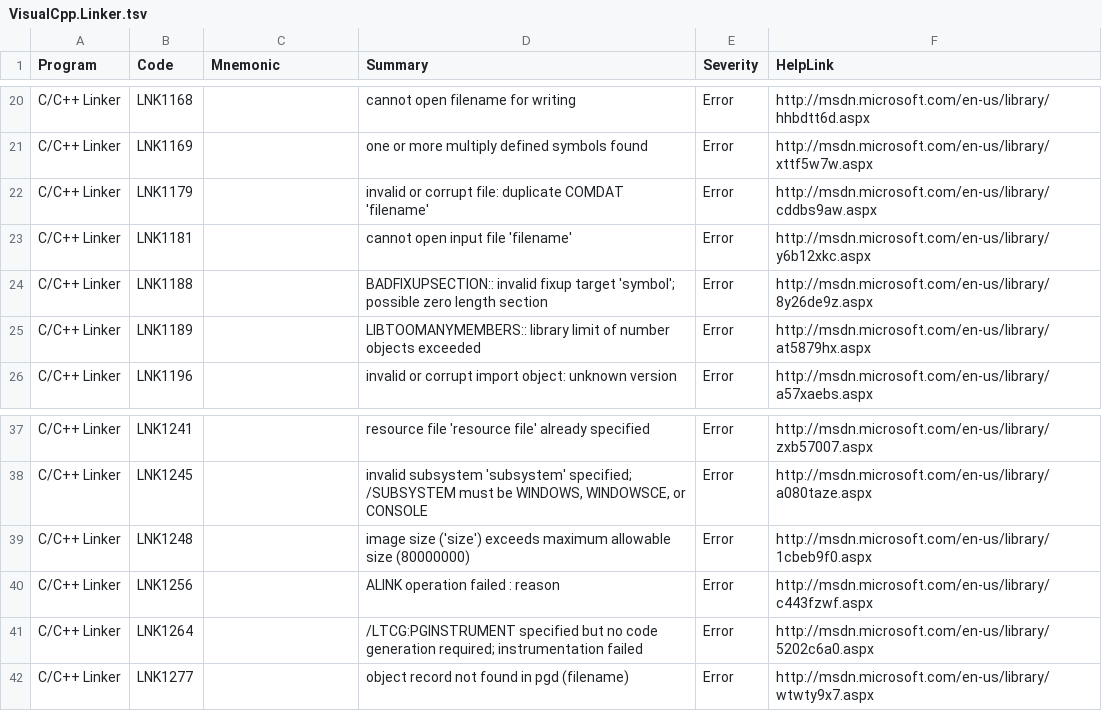
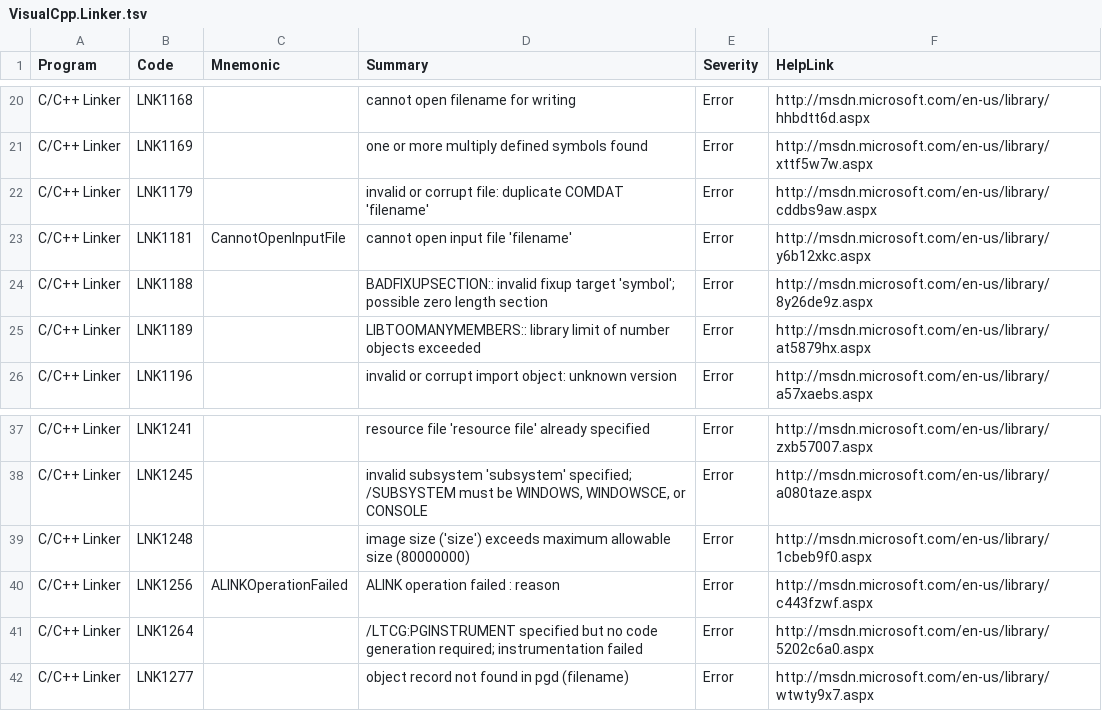
Before and after one commit to stansw/ErrorCodeMnemonic, a TSV file: datasets/VisualCpp.Linker.tsv, drawn as a sheet; only a part is shown, gaps mark what is left out; the diff covers the shown part only.

```diff
--- a/datasets/VisualCpp.Linker.tsv
+++ b/datasets/VisualCpp.Linker.tsv
@@ -22,3 +22,3 @@ C/C++ Linker	LNK1169		one or more multiply defined symbols found	Error	http://ms
 C/C++ Linker	LNK1179		invalid or corrupt file: duplicate COMDAT 'filename'	Error	http://msdn.microsoft.com/en-us/library/cddbs9aw.aspx
-C/C++ Linker	LNK1181		cannot open input file 'filename'	Error	http://msdn.microsoft.com/en-us/library/y6b12xkc.aspx
+C/C++ Linker	LNK1181	CannotOpenInputFile	cannot open input file 'filename'	Error	http://msdn.microsoft.com/en-us/library/y6b12xkc.aspx
 C/C++ Linker	LNK1188		BADFIXUPSECTION:: invalid fixup target 'symbol'; possible zero length section	Error	http://msdn.microsoft.com/en-us/library/8y26de9z.aspx
@@ -39,3 +39,3 @@ C/C++ Linker	LNK1245		invalid subsystem 'subsystem' specified; /SUBSYSTEM must b
 C/C++ Linker	LNK1248		image size ('size') exceeds maximum allowable size (80000000)	Error	http://msdn.microsoft.com/en-us/library/1cbeb9f0.aspx
-C/C++ Linker	LNK1256		ALINK operation failed : reason	Error	http://msdn.microsoft.com/en-us/library/c443fzwf.aspx
+C/C++ Linker	LNK1256	ALINKOperationFailed	ALINK operation failed : reason	Error	http://msdn.microsoft.com/en-us/library/c443fzwf.aspx
 C/C++ Linker	LNK1264		/LTCG:PGINSTRUMENT specified but no code generation required; instrumentation failed	Error	http://msdn.microsoft.com/en-us/library/5202c6a0.aspx
```
Also changed, not shown: 10 edited cells elsewhere in this file, datasets/VisualCpp.CRuntime.tsv, datasets/VisualCpp.Compiler.tsv, 1 other file.
